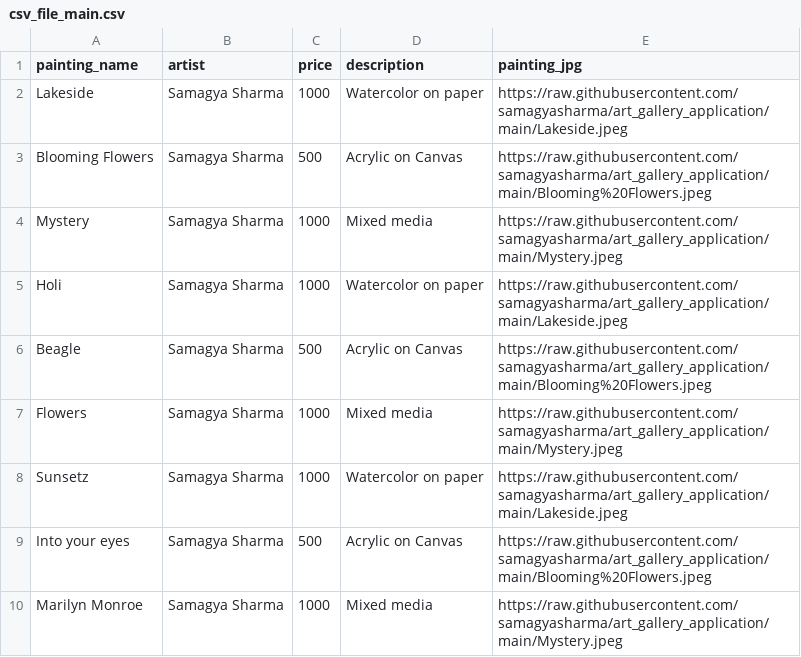
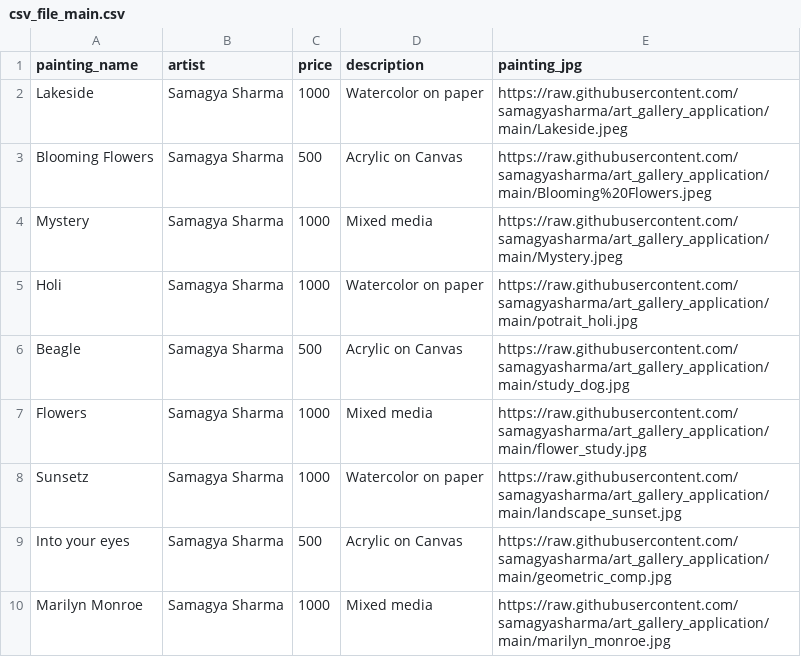
Before and after one commit to samagyasharma/art_gallery_application, a CSV file: csv_file_main.csv, drawn as a sheet.

Commit message:
Update csv_file_main.csv with painting names

```diff
--- a/csv_file_main.csv
+++ b/csv_file_main.csv
@@ -4,7 +4,7 @@ Blooming Flowers,Samagya Sharma,500,Acrylic on Canvas,https://raw.githubusercont
 Mystery,Samagya Sharma,1000,Mixed media,https://raw.githubusercontent.com/samagyasharma/art_gallery_application/main/Mystery.jpeg
-Holi,Samagya Sharma,1000,Watercolor on paper,https://raw.githubusercontent.com/samagyasharma/art_gallery_application/main/Lakeside.jpeg
-Beagle,Samagya Sharma,500,Acrylic on Canvas,https://raw.githubusercontent.com/samagyasharma/art_gallery_application/main/Blooming%20Flowers.jpeg
-Flowers,Samagya Sharma,1000,Mixed media,https://raw.githubusercontent.com/samagyasharma/art_gallery_application/main/Mystery.jpeg
-Sunsetz,Samagya Sharma,1000,Watercolor on paper,https://raw.githubusercontent.com/samagyasharma/art_gallery_application/main/Lakeside.jpeg
-Into your eyes,Samagya Sharma,500,Acrylic on Canvas,https://raw.githubusercontent.com/samagyasharma/art_gallery_application/main/Blooming%20Flowers.jpeg
-Marilyn Monroe,Samagya Sharma,1000,Mixed media,https://raw.githubusercontent.com/samagyasharma/art_gallery_application/main/Mystery.jpeg
+Holi,Samagya Sharma,1000,Watercolor on paper,https://raw.githubusercontent.com/samagyasharma/art_gallery_application/main/potrait_holi.jpg
+Beagle,Samagya Sharma,500,Acrylic on Canvas,https://raw.githubusercontent.com/samagyasharma/art_gallery_application/main/study_dog.jpg
+Flowers,Samagya Sharma,1000,Mixed media,https://raw.githubusercontent.com/samagyasharma/art_gallery_application/main/flower_study.jpg
+Sunsetz,Samagya Sharma,1000,Watercolor on paper,https://raw.githubusercontent.com/samagyasharma/art_gallery_application/main/landscape_sunset.jpg
+Into your eyes,Samagya Sharma,500,Acrylic on Canvas,https://raw.githubusercontent.com/samagyasharma/art_gallery_application/main/geometric_comp.jpg
+Marilyn Monroe,Samagya Sharma,1000,Mixed media,https://raw.githubusercontent.com/samagyasharma/art_gallery_application/main/marilyn_monroe.jpg
```
